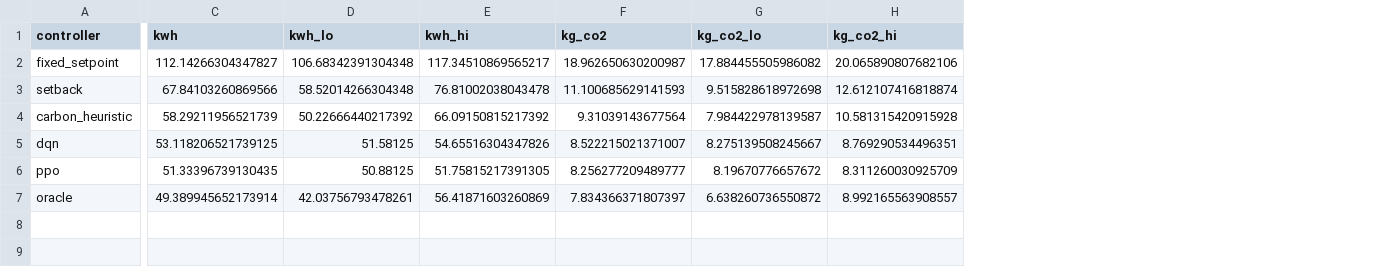
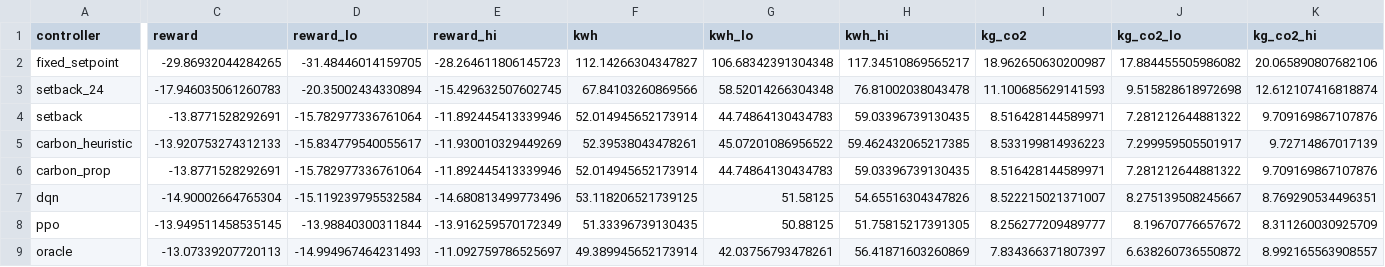
Before and after one commit to btbrandon/carbon-hvac, a CSV file: results/tables/main.csv, drawn as a sheet; only a part is shown, gaps mark what is left out; addresses are those after the commit; rows hold the shown columns only; the diff covers the shown part only; the diff names each change by its address in the sheet, - before the commit and + after, or states it on an @@ line.

```diff
--- a/results/tables/main.csv
+++ b/results/tables/main.csv
+column C (reward), rows 2-3: -29.86932044284265 | -17.946035061260783; row 5: -13.920753274312133; rows 7-9: -14.90002664765304 | -13.949511458535145 | -13.07339207720113
+column D (reward_lo), rows 2-3: -31.48446014159705 | -20.35002434330894; row 5: -15.834779540055617; rows 7-9: -15.119239795532584 | -13.98840300311844 | -14.994967464231493
+column E (reward_hi), rows 2-3: -28.264611806145723 | -15.429632507602745; row 5: -11.930010329449269; rows 7-9: -14.680813499773496 | -13.916259570172349 | -11.092759786525697
-A3 (controller): setback
+A3 (controller): setback_24
+row 4: setback | -13.8771528292691 | -15.782977336761064 | -11.892445413339946 | 52.014945652173914 | 44.74864130434783 | 59.03396739130435 | 8.516428144589971 | 7.281212644881322 | 9.709169867107876
-F5 (kwh): 58.29211956521739
+F5 (kwh): 52.39538043478261
-G5 (kwh_lo): 50.22666440217392
+G5 (kwh_lo): 45.07201086956522
-H5 (kwh_hi): 66.09150815217392
+H5 (kwh_hi): 59.462432065217385
-I5 (kg_co2): 9.31039143677564
+I5 (kg_co2): 8.533199814936223
-J5 (kg_co2_lo): 7.984422978139587
+J5 (kg_co2_lo): 7.299959505501917
-K5 (kg_co2_hi): 10.581315420915928
+K5 (kg_co2_hi): 9.72714867017139
+row 6: carbon_prop | -13.8771528292691 | -15.782977336761064 | -11.892445413339946 | 52.014945652173914 | 44.74864130434783 | 59.03396739130435 | 8.516428144589971 | 7.281212644881322 | 9.709169867107876
```
Also changed, not shown: 15 edited cells elsewhere in this file, 16 other files.
